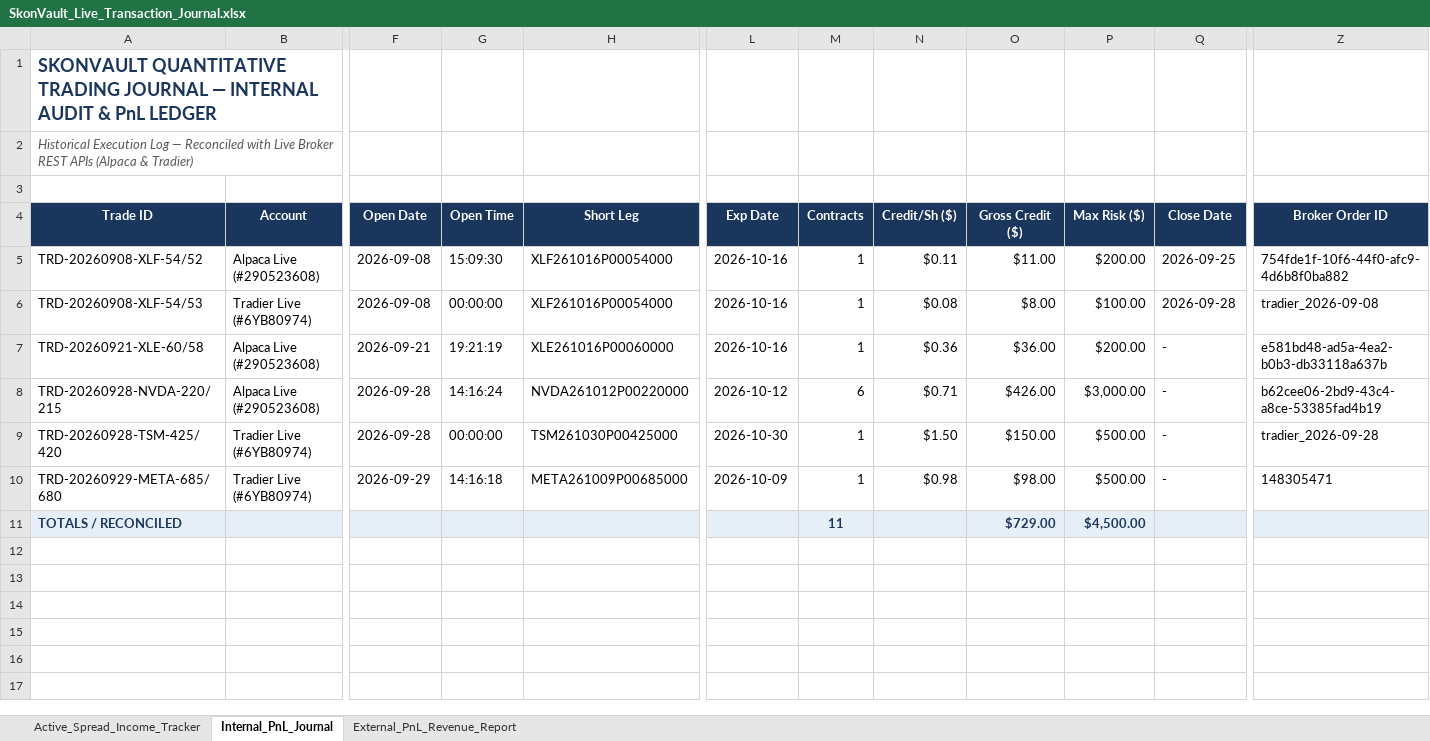
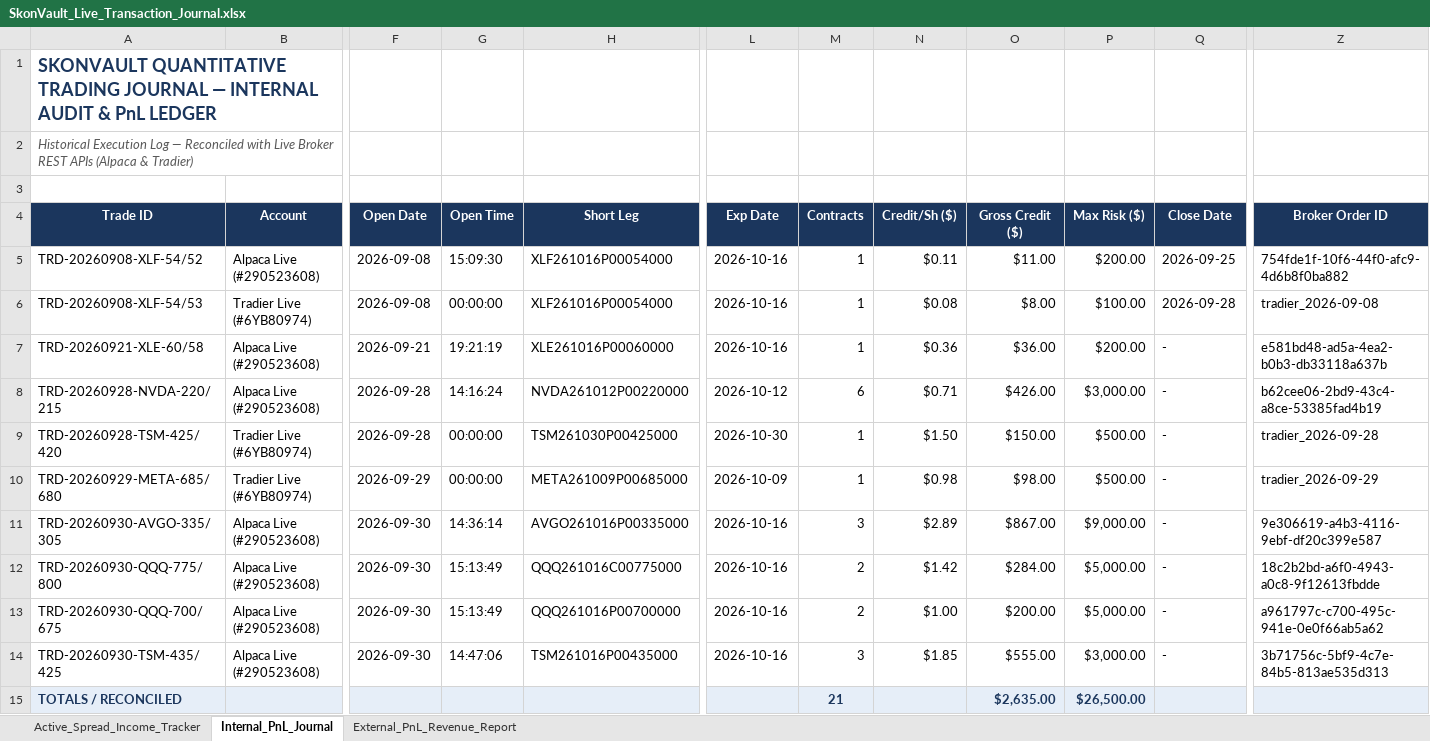
Before and after one commit to Skonph/openclaw-vault, an Excel workbook: SkonVault_Live_Transaction_Journal.xlsx, sheet Internal_PnL_Journal, drawn as a sheet; only a part is shown, gaps mark what is left out; values as stored, in another font and other column widths than the file's, no borders; addresses are those after the commit; rows hold the shown columns only; the diff names each change by its address in the sheet, - before the commit and + after, or states it on an @@ line.

Commit message:
chore(sync): nightly live transaction journals and runtime states (2026-09-30)

```diff
--- a/SkonVault_Live_Transaction_Journal.xlsx (sheet Internal_PnL_Journal)
+++ b/SkonVault_Live_Transaction_Journal.xlsx (sheet Internal_PnL_Journal)
-G10 (Open Time): 14:16:18
+G10 (Open Time): 00:00:00
-Z10 (Broker Order ID): 148305471
+Z10 (Broker Order ID): tradier_2026-09-29
+row 11: TRD-20260930-AVGO-335/305 | Alpaca Live (#290523608) | 2026-09-30 | 14:36:14 | AVGO261016P00335000 | 2026-10-16 | 3 | $2.89 | $867.00 | $9,000.00 | - | 9e306619-a4b3-4116-9ebf-df20c399e587
+row 12: TRD-20260930-QQQ-775/800 | Alpaca Live (#290523608) | 2026-09-30 | 15:13:49 | QQQ261016C00775000 | 2026-10-16 | 2 | $1.42 | $284.00 | $5,000.00 | - | 18c2b2bd-a6f0-4943-a0c8-9f12613fbdde
+row 13: TRD-20260930-QQQ-700/675 | Alpaca Live (#290523608) | 2026-09-30 | 15:13:49 | QQQ261016P00700000 | 2026-10-16 | 2 | $1.00 | $200.00 | $5,000.00 | - | a961797c-c700-495c-941e-0e0f66ab5a62
+row 14: TRD-20260930-TSM-435/425 | Alpaca Live (#290523608) | 2026-09-30 | 14:47:06 | TSM261016P00435000 | 2026-10-16 | 3 | $1.85 | $555.00 | $3,000.00 | - | 3b71756c-5bf9-4c7e-84b5-813ae535d313
-M15 (Contracts): 11
+M15 (Contracts): 21
-O15 (Gross Credit ($)): $729.00
+O15 (Gross Credit ($)): $2,635.00
-P15 (Max Risk ($)): $4,500.00
+P15 (Max Risk ($)): $26,500.00
```
Also changed, not shown: sheet Active_Spread_Income_Tracker, formulas that keep their value, SkonVault_Transaction_Journal.xlsx, shared/SkonVault_Live_Transaction_Journal.xlsx, 5 other files.
